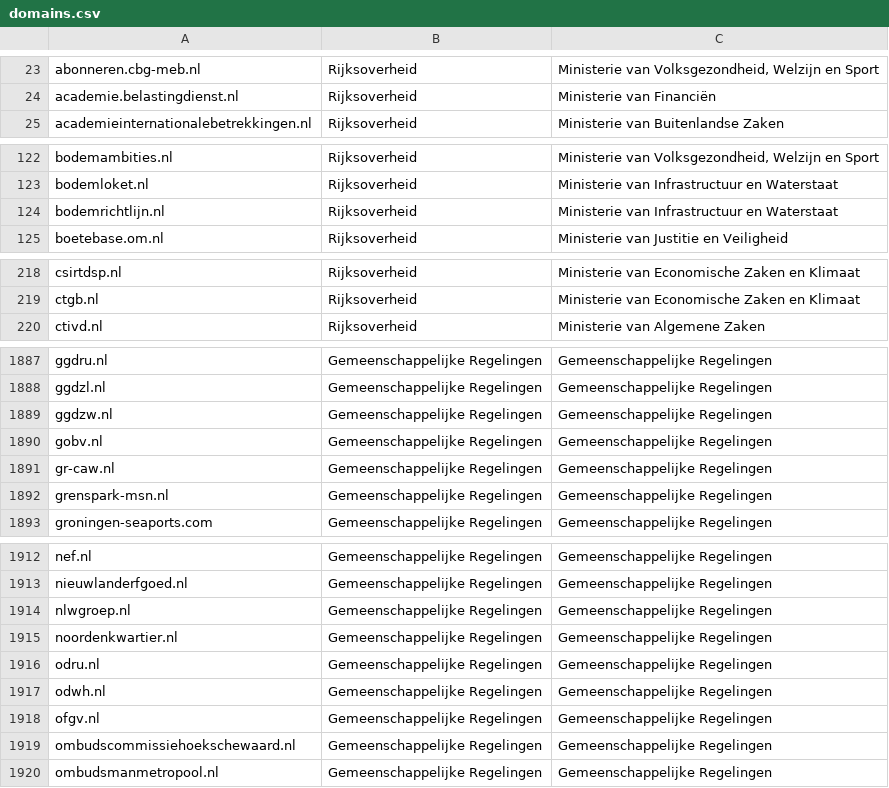
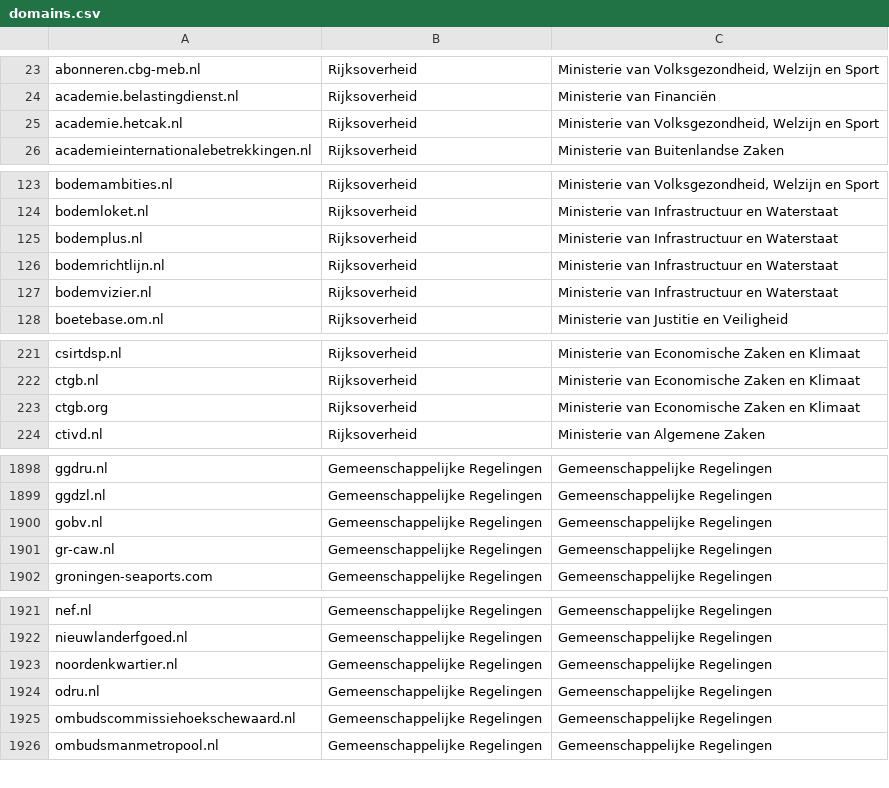
Before and after one commit to openstate/datasets, a CSV file: government_domain_names/domains.csv, drawn as a sheet; only a part is shown, gaps mark what is left out; the diff covers the shown part only.

Commit message:
Domain update for June

```diff
--- a/government_domain_names/domains.csv
+++ b/government_domain_names/domains.csv
@@ -24,2 +24,3 @@ abonneren.cbg-meb.nl,Rijksoverheid,"Ministerie van Volksgezondheid, Welzijn en S
 academie.belastingdienst.nl,Rijksoverheid,Ministerie van Financiën
+academie.hetcak.nl,Rijksoverheid,"Ministerie van Volksgezondheid, Welzijn en Sport"
 academieinternationalebetrekkingen.nl,Rijksoverheid,Ministerie van Buitenlandse Zaken
@@ -123,3 +124,5 @@ bodemambities.nl,Rijksoverheid,"Ministerie van Volksgezondheid, Welzijn en Sport
 bodemloket.nl,Rijksoverheid,Ministerie van Infrastructuur en Waterstaat
+bodemplus.nl,Rijksoverheid,Ministerie van Infrastructuur en Waterstaat
 bodemrichtlijn.nl,Rijksoverheid,Ministerie van Infrastructuur en Waterstaat
+bodemvizier.nl,Rijksoverheid,Ministerie van Infrastructuur en Waterstaat
 boetebase.om.nl,Rijksoverheid,Ministerie van Justitie en Veiligheid
@@ -219,2 +222,3 @@ csirtdsp.nl,Rijksoverheid,Ministerie van Economische Zaken en Klimaat
 ctgb.nl,Rijksoverheid,Ministerie van Economische Zaken en Klimaat
+ctgb.org,Rijksoverheid,Ministerie van Economische Zaken en Klimaat
 ctivd.nl,Rijksoverheid,Ministerie van Algemene Zaken
@@ -1888,6 +1899,4 @@ ggdru.nl,Gemeenschappelijke Regelingen,Gemeenschappelijke Regelingen
 ggdzl.nl,Gemeenschappelijke Regelingen,Gemeenschappelijke Regelingen
-ggdzw.nl,Gemeenschappelijke Regelingen,Gemeenschappelijke Regelingen
 gobv.nl,Gemeenschappelijke Regelingen,Gemeenschappelijke Regelingen
 gr-caw.nl,Gemeenschappelijke Regelingen,Gemeenschappelijke Regelingen
-grenspark-msn.nl,Gemeenschappelijke Regelingen,Gemeenschappelijke Regelingen
 groningen-seaports.com,Gemeenschappelijke Regelingen,Gemeenschappelijke Regelingen
@@ -1913,7 +1922,4 @@ nef.nl,Gemeenschappelijke Regelingen,Gemeenschappelijke Regelingen
 nieuwlanderfgoed.nl,Gemeenschappelijke Regelingen,Gemeenschappelijke Regelingen
-nlwgroep.nl,Gemeenschappelijke Regelingen,Gemeenschappelijke Regelingen
 noordenkwartier.nl,Gemeenschappelijke Regelingen,Gemeenschappelijke Regelingen
 odru.nl,Gemeenschappelijke Regelingen,Gemeenschappelijke Regelingen
-odwh.nl,Gemeenschappelijke Regelingen,Gemeenschappelijke Regelingen
-ofgv.nl,Gemeenschappelijke Regelingen,Gemeenschappelijke Regelingen
 ombudscommissiehoekschewaard.nl,Gemeenschappelijke Regelingen,Gemeenschappelijke Regelingen
```
Also changed, not shown: 14 added rows, 7 removed rows, 4 moved rows and 2 edited cells elsewhere in this file, government_domain_names/Gemeenschappelijke-Regelingen.csv, government_domain_names/Rijksoverheid.csv.
